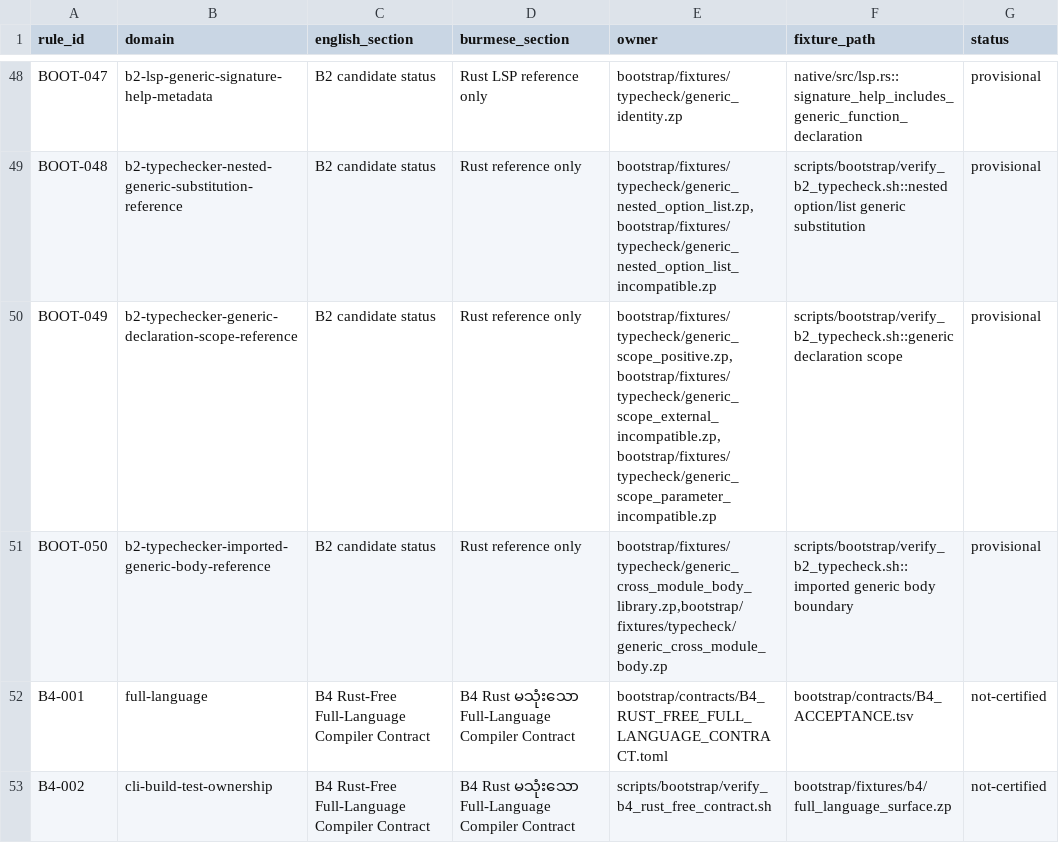
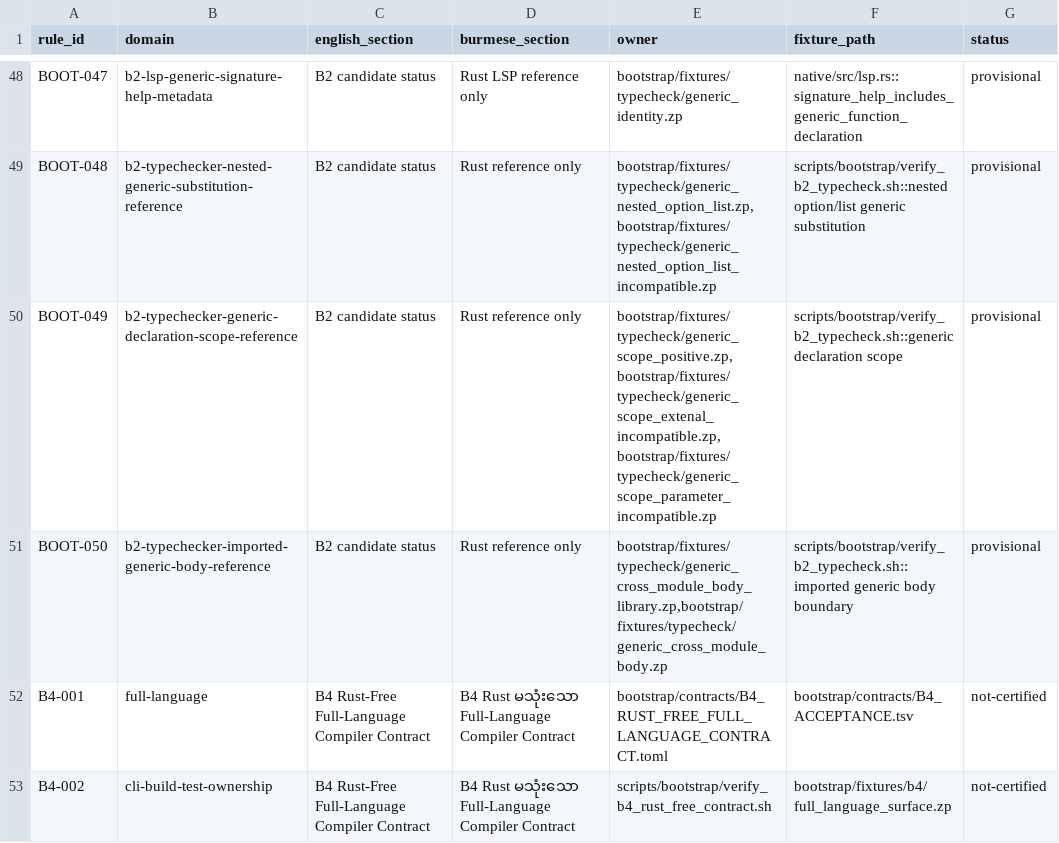
Before and after one commit to hidecard/zap, a TSV file: bootstrap/contracts/OWNERS.tsv, drawn as a sheet; only a part is shown, gaps mark what is left out.

```diff
--- a/bootstrap/contracts/OWNERS.tsv
+++ b/bootstrap/contracts/OWNERS.tsv
@@ -49,3 +49,3 @@ BOOT-047	b2-lsp-generic-signature-help-metadata	B2 candidate status	Rust LSP ref
 BOOT-048	b2-typechecker-nested-generic-substitution-reference	B2 candidate status	Rust reference only	bootstrap/fixtures/typecheck/generic_nested_option_list.zp,bootstrap/fixtures/typecheck/generic_nested_option_list_incompatible.zp	scripts/bootstrap/verify_b2_typecheck.sh::nested option/list generic substitution	provisional
-BOOT-049	b2-typechecker-generic-declaration-scope-reference	B2 candidate status	Rust reference only	bootstrap/fixtures/typecheck/generic_scope_positive.zp,bootstrap/fixtures/typecheck/generic_scope_external_incompatible.zp,bootstrap/fixtures/typecheck/generic_scope_parameter_incompatible.zp	scripts/bootstrap/verify_b2_typecheck.sh::generic declaration scope	provisional
+BOOT-049	b2-typechecker-generic-declaration-scope-reference	B2 candidate status	Rust reference only	bootstrap/fixtures/typecheck/generic_scope_positive.zp,bootstrap/fixtures/typecheck/generic_scope_extenal_incompatible.zp,bootstrap/fixtures/typecheck/generic_scope_parameter_incompatible.zp	scripts/bootstrap/verify_b2_typecheck.sh::generic declaration scope	provisional
 BOOT-050	b2-typechecker-imported-generic-body-reference	B2 candidate status	Rust reference only	bootstrap/fixtures/typecheck/generic_cross_module_body_library.zp,bootstrap/fixtures/typecheck/generic_cross_module_body.zp	scripts/bootstrap/verify_b2_typecheck.sh::imported generic body boundary	provisional
```
Also changed, not shown: 24 other files.
